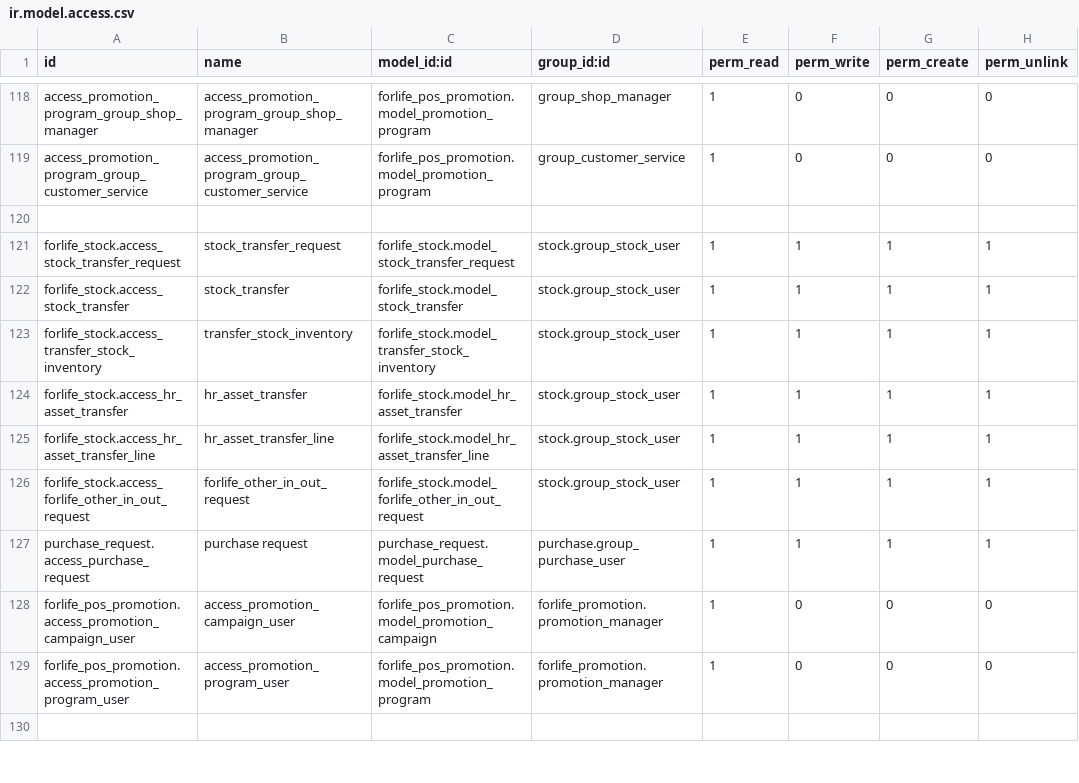
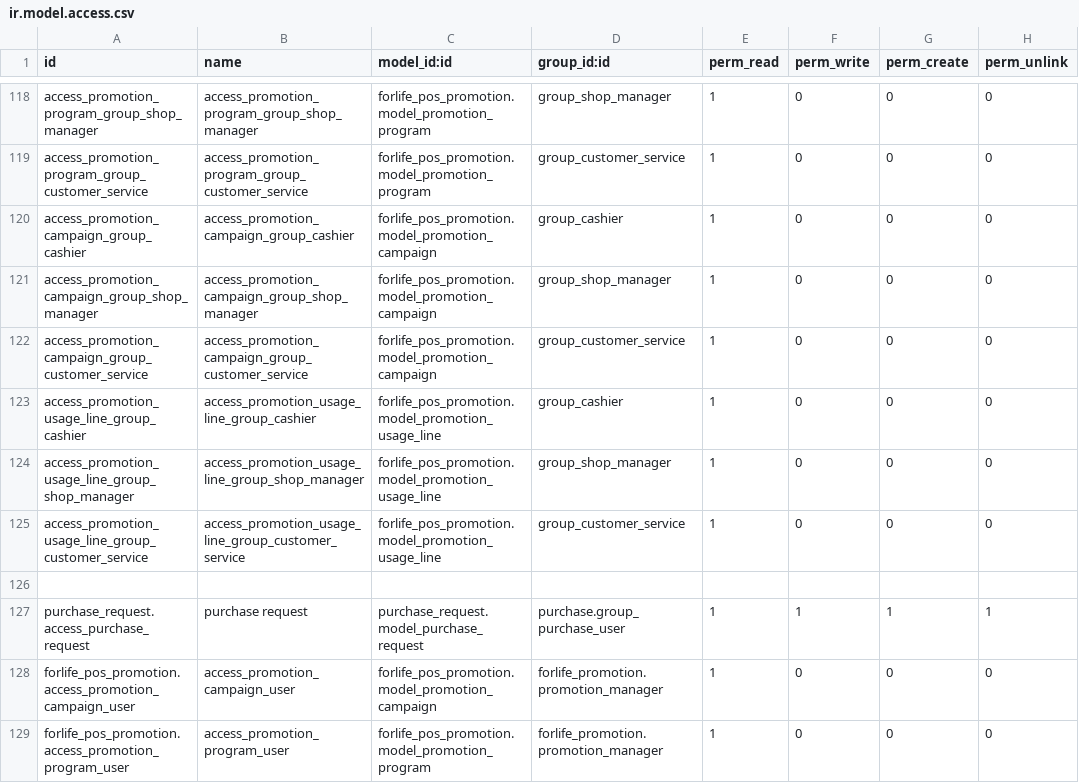
Before and after one commit to Onnet-Consulting/forlife, a CSV file: addons/custom/forlife_permission_management/security/ir.model.access.csv, drawn as a sheet; only a part is shown, gaps mark what is left out; the shorter side is filled out with more unchanged rows.

```diff
--- a/addons/custom/forlife_permission_management/security/ir.model.access.csv
+++ b/addons/custom/forlife_permission_management/security/ir.model.access.csv
@@ -119,9 +119,9 @@ access_promotion_program_group_shop_manager,access_promotion_program_group_shop_
 access_promotion_program_group_customer_service,access_promotion_program_group_customer_service,forlife_pos_promotion.model_promotion_program,group_customer_service,1,0,0,0
+access_promotion_campaign_group_cashier,access_promotion_campaign_group_cashier,forlife_pos_promotion.model_promotion_campaign,group_cashier,1,0,0,0
+access_promotion_campaign_group_shop_manager,access_promotion_campaign_group_shop_manager,forlife_pos_promotion.model_promotion_campaign,group_shop_manager,1,0,0,0
+access_promotion_campaign_group_customer_service,access_promotion_campaign_group_customer_service,forlife_pos_promotion.model_promotion_campaign,group_customer_service,1,0,0,0
+access_promotion_usage_line_group_cashier,access_promotion_usage_line_group_cashier,forlife_pos_promotion.model_promotion_usage_line,group_cashier,1,0,0,0
+access_promotion_usage_line_group_shop_manager,access_promotion_usage_line_group_shop_manager,forlife_pos_promotion.model_promotion_usage_line,group_shop_manager,1,0,0,0
+access_promotion_usage_line_group_customer_service,access_promotion_usage_line_group_customer_service,forlife_pos_promotion.model_promotion_usage_line,group_customer_service,1,0,0,0
 
-forlife_stock.access_stock_transfer_request,stock_transfer_request,forlife_stock.model_stock_transfer_request,stock.group_stock_user,1,1,1,1
-forlife_stock.access_stock_transfer,stock_transfer,forlife_stock.model_stock_transfer,stock.group_stock_user,1,1,1,1
-forlife_stock.access_transfer_stock_inventory,transfer_stock_inventory,forlife_stock.model_transfer_stock_inventory,stock.group_stock_user,1,1,1,1
-forlife_stock.access_hr_asset_transfer,hr_asset_transfer,forlife_stock.model_hr_asset_transfer,stock.group_stock_user,1,1,1,1
-forlife_stock.access_hr_asset_transfer_line,hr_asset_transfer_line,forlife_stock.model_hr_asset_transfer_line,stock.group_stock_user,1,1,1,1
-forlife_stock.access_forlife_other_in_out_request,forlife_other_in_out_request,forlife_stock.model_forlife_other_in_out_request,stock.group_stock_user,1,1,1,1
 purchase_request.access_purchase_request,purchase request,purchase_request.model_purchase_request,purchase.group_purchase_user,1,1,1,1
```
Also changed, not shown: addons/custom/forlife_stock/security/ir.model.access.csv, 2 other files.
